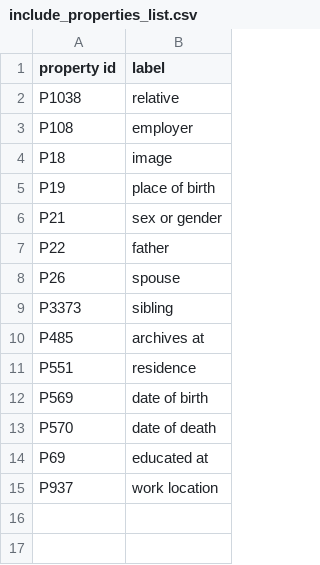
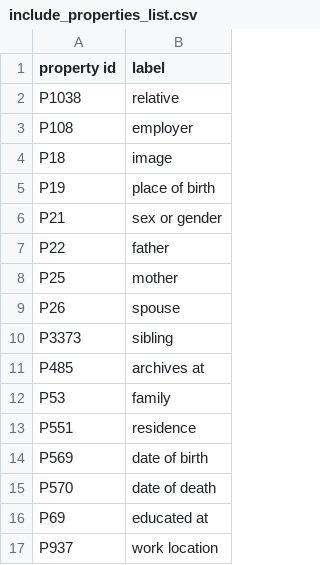
Before and after one commit to yalelibrary/constellations-data, a CSV file: wikidata-lists/include_properties_list.csv, drawn as a sheet; the diff names each change by its address in the sheet, - before the commit and + after, or states it on an @@ line.

```diff
--- a/wikidata-lists/include_properties_list.csv
+++ b/wikidata-lists/include_properties_list.csv
+row 8: P25 | mother
+row 12: P53 | family
```
Also changed, not shown: wikidata-lists/all_images_list.csv, wikidata-lists/all_properties_list.csv, 25 other files.
